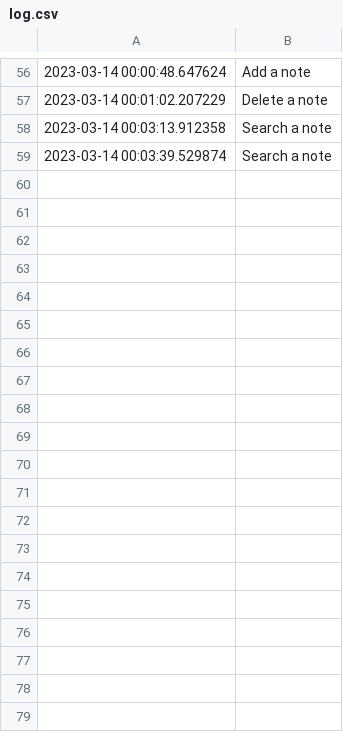
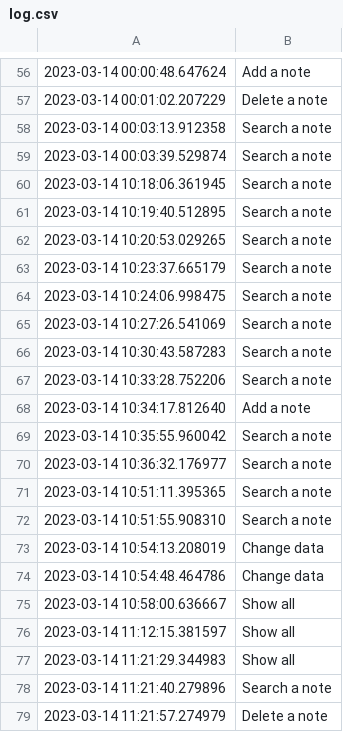
Before and after one commit to Soleil79/Attestation, a CSV file: Notepad/log.csv, drawn as a sheet; only a part is shown, gaps mark what is left out; the diff covers the shown part only; the diff names each change by its address in the sheet, - before the commit and + after, or states it on an @@ line.

Commit message:
Make changes in Notepad

```diff
--- a/Notepad/log.csv
+++ b/Notepad/log.csv
+row 60: 2023-03-14 10:18:06.361945 | Search a note
+row 61: 2023-03-14 10:19:40.512895 | Search a note
+row 62: 2023-03-14 10:20:53.029265 | Search a note
+row 63: 2023-03-14 10:23:37.665179 | Search a note
+row 64: 2023-03-14 10:24:06.998475 | Search a note
+row 65: 2023-03-14 10:27:26.541069 | Search a note
+row 66: 2023-03-14 10:30:43.587283 | Search a note
+row 67: 2023-03-14 10:33:28.752206 | Search a note
+row 68: 2023-03-14 10:34:17.812640 | Add a note
+row 69: 2023-03-14 10:35:55.960042 | Search a note
+row 70: 2023-03-14 10:36:32.176977 | Search a note
+row 71: 2023-03-14 10:51:11.395365 | Search a note
+row 72: 2023-03-14 10:51:55.908310 | Search a note
+row 73: 2023-03-14 10:54:13.208019 | Change data
+row 74: 2023-03-14 10:54:48.464786 | Change data
+row 75: 2023-03-14 10:58:00.636667 | Show all
+row 76: 2023-03-14 11:12:15.381597 | Show all
+row 77: 2023-03-14 11:21:29.344983 | Show all
+row 78: 2023-03-14 11:21:40.279896 | Search a note
+row 79: 2023-03-14 11:21:57.274979 | Delete a note
```
Also changed, not shown: 73 added rows elsewhere in this file, Notepad/Notepad.csv, 1 other file.
